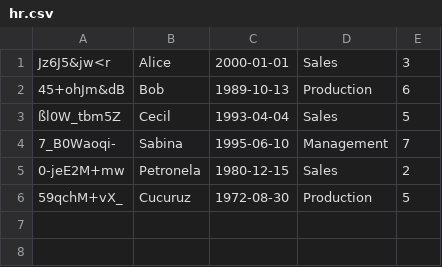
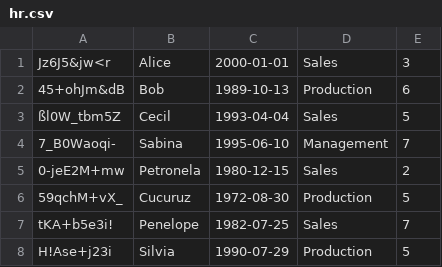
Before and after one commit to Mihai-Stefan/secure_erp_ms, a CSV file: model/hr/hr.csv, drawn as a sheet; the diff names each change by its address in the sheet, - before the commit and + after, or states it on an @@ line.

```diff
--- a/model/hr/hr.csv
+++ b/model/hr/hr.csv
+row 7: tKA+b5e3i! | Penelope | 1982-07-25 | Sales | 7
+row 8: H!Ase+j23i | Silvia | 1990-07-29 | Production | 5
```
Also changed, not shown: 2 other files.
